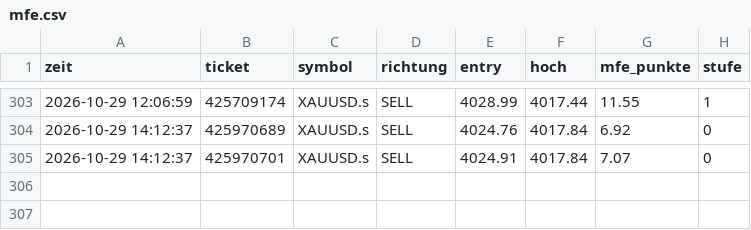
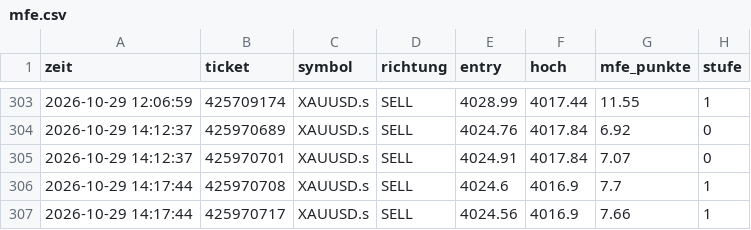
Before and after one commit to DerManagerBerlin/teletrader_code, a CSV file: mfe.csv, drawn as a sheet; only a part is shown, gaps mark what is left out.

```diff
--- a/mfe.csv
+++ b/mfe.csv
@@ -305 +305,3 @@ zeit;ticket;symbol;richtung;entry;hoch;mfe_punkte;stufe
 2026-10-29 14:12:37;425970701;XAUUSD.s;SELL;4024.91;4017.84;7.07;0
+2026-10-29 14:17:44;425970708;XAUUSD.s;SELL;4024.6;4016.9;7.7;1
+2026-10-29 14:17:44;425970717;XAUUSD.s;SELL;4024.56;4016.9;7.66;1
```
Also changed, not shown: 2 other files.
